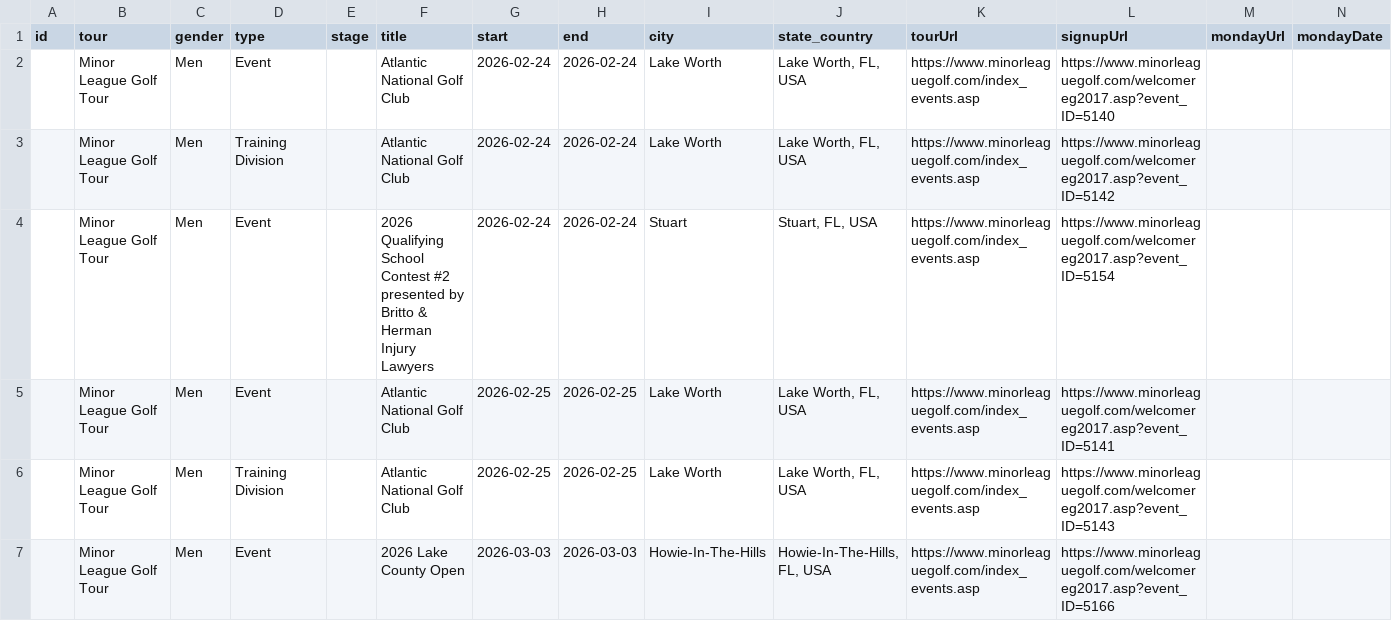
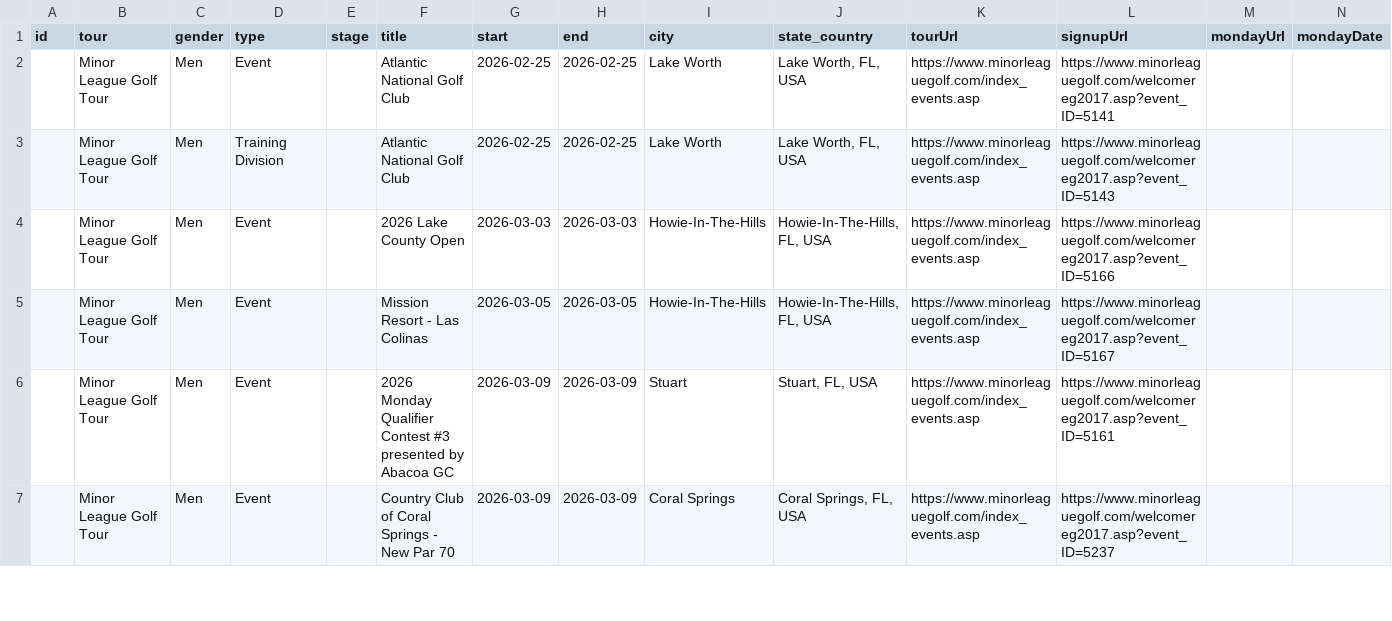
Before and after one commit to pbh007/propath-data, a CSV file: data/_incoming_mlgt_upcoming.csv, drawn as a sheet; only a part is shown; the shorter side is filled out with more unchanged rows.

Commit message:
Auto update schedules

```diff
--- a/data/_incoming_mlgt_upcoming.csv
+++ b/data/_incoming_mlgt_upcoming.csv
@@ -1,5 +1,2 @@
 id,tour,gender,type,stage,title,start,end,city,state_country,tourUrl,signupUrl,mondayUrl,mondayDate
-,Minor League Golf Tour,Men,Event,,Atlantic National Golf Club,2026-02-24,2026-02-24,Lake Worth," Lake Worth, FL, USA",https://www.minorleaguegolf.com/index_events.asp,https://www.minorleaguegolf.com/welcomereg2017.asp?event_ID=5140,,
-,Minor League Golf Tour,Men,Training Division,,Atlantic National Golf Club,2026-02-24,2026-02-24,Lake Worth," Lake Worth, FL, USA",https://www.minorleaguegolf.com/index_events.asp,https://www.minorleaguegolf.com/welcomereg2017.asp?event_ID=5142,,
-,Minor League Golf Tour,Men,Event,,2026 Qualifying School Contest #2 presented by Britto & Herman Injury Lawyers,2026-02-24,2026-02-24,Stuart," Stuart, FL, USA",https://www.minorleaguegolf.com/index_events.asp,https://www.minorleaguegolf.com/welcomereg2017.asp?event_ID=5154,,
 ,Minor League Golf Tour,Men,Event,,Atlantic National Golf Club,2026-02-25,2026-02-25,Lake Worth," Lake Worth, FL, USA",https://www.minorleaguegolf.com/index_events.asp,https://www.minorleaguegolf.com/welcomereg2017.asp?event_ID=5141,,
```
